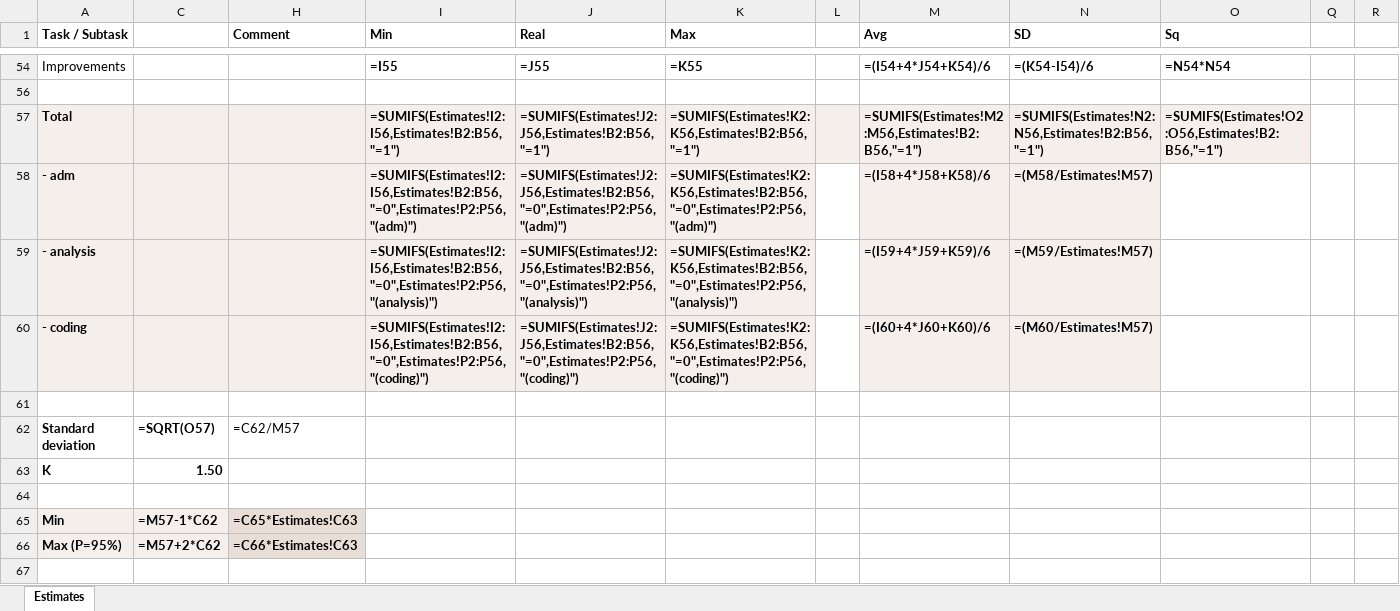
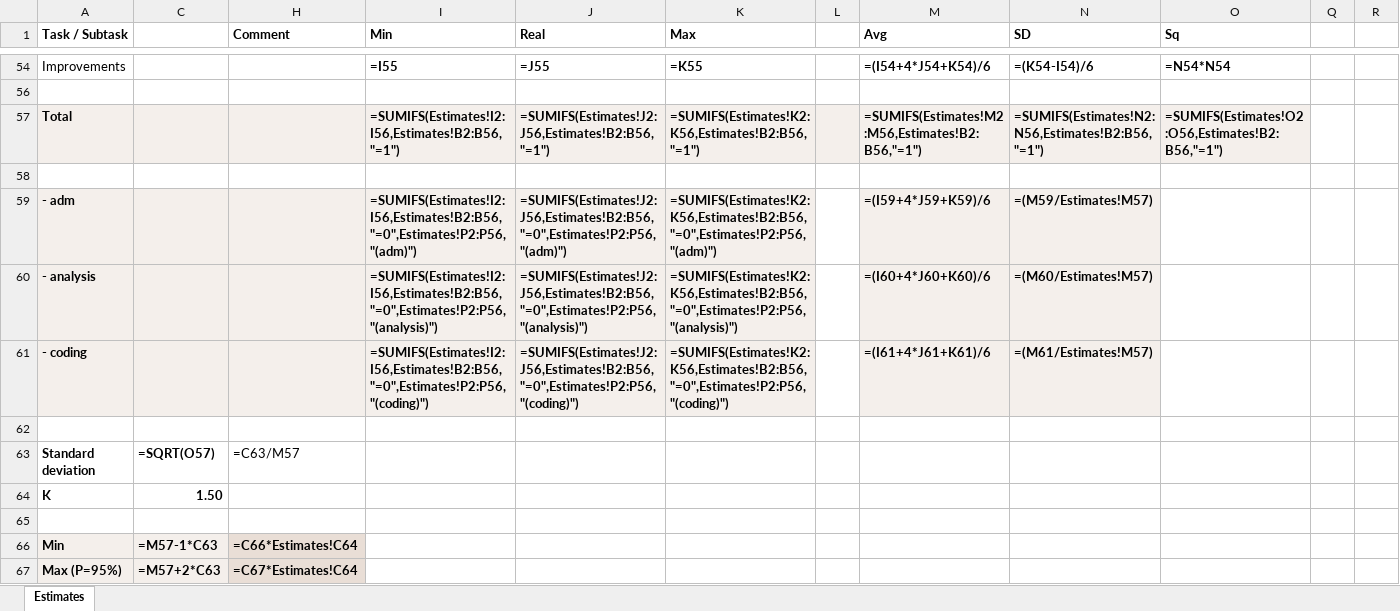
Before and after one commit to zhuj/estimation-tools, an Excel workbook: example/Estimation Tool.mm.f.xlsx, sheet Estimates, drawn as a sheet; only a part is shown, gaps mark what is left out; values as stored, in another font and other column widths than the file's, no borders; formulas without a stored value are shown as written; removed rows and columns are numbered as before the commit, all else as after; rows hold the shown columns only; the diff names each change by its address in the sheet, - before the commit and + after, or states it on an @@ line.

```diff
--- a/example/Estimation Tool.mm.f.xlsx (sheet Estimates)
+++ b/example/Estimation Tool.mm.f.xlsx (sheet Estimates)
-row 58: - adm |  |  | =SUMIFS(Estimates!I2:I56,Estimates!B2:B56,"=0",Estimates!P2:P56,"(adm)") | =SUMIFS(Estimates!J2:J56,Estimates!B2:B56,"=0",Estimates!P2:P56,"(adm)") | =SUMIFS(Estimates!K2:K56,Estimates!B2:B56,"=0",Estimates!P2:P56,"(adm)") |  | =(I58+4*J58+K58)/6 | =(M58/Estimates!M57)
-row 59: - analysis |  |  | =SUMIFS(Estimates!I2:I56,Estimates!B2:B56,"=0",Estimates!P2:P56,"(analysis)") | =SUMIFS(Estimates!J2:J56,Estimates!B2:B56,"=0",Estimates!P2:P56,"(analysis)") | =SUMIFS(Estimates!K2:K56,Estimates!B2:B56,"=0",Estimates!P2:P56,"(analysis)") |  | =(I59+4*J59+K59)/6 | =(M59/Estimates!M57)
-row 60: - coding |  |  | =SUMIFS(Estimates!I2:I56,Estimates!B2:B56,"=0",Estimates!P2:P56,"(coding)") | =SUMIFS(Estimates!J2:J56,Estimates!B2:B56,"=0",Estimates!P2:P56,"(coding)") | =SUMIFS(Estimates!K2:K56,Estimates!B2:B56,"=0",Estimates!P2:P56,"(coding)") |  | =(I60+4*J60+K60)/6 | =(M60/Estimates!M57)
+row 59: - adm |  |  | =SUMIFS(Estimates!I2:I56,Estimates!B2:B56,"=0",Estimates!P2:P56,"(adm)") | =SUMIFS(Estimates!J2:J56,Estimates!B2:B56,"=0",Estimates!P2:P56,"(adm)") | =SUMIFS(Estimates!K2:K56,Estimates!B2:B56,"=0",Estimates!P2:P56,"(adm)") |  | =(I59+4*J59+K59)/6 | =(M59/Estimates!M57)
+row 60: - analysis |  |  | =SUMIFS(Estimates!I2:I56,Estimates!B2:B56,"=0",Estimates!P2:P56,"(analysis)") | =SUMIFS(Estimates!J2:J56,Estimates!B2:B56,"=0",Estimates!P2:P56,"(analysis)") | =SUMIFS(Estimates!K2:K56,Estimates!B2:B56,"=0",Estimates!P2:P56,"(analysis)") |  | =(I60+4*J60+K60)/6 | =(M60/Estimates!M57)
+row 61: - coding |  |  | =SUMIFS(Estimates!I2:I56,Estimates!B2:B56,"=0",Estimates!P2:P56,"(coding)") | =SUMIFS(Estimates!J2:J56,Estimates!B2:B56,"=0",Estimates!P2:P56,"(coding)") | =SUMIFS(Estimates!K2:K56,Estimates!B2:B56,"=0",Estimates!P2:P56,"(coding)") |  | =(I61+4*J61+K61)/6 | =(M61/Estimates!M57)
+row 62: (empty)
-H63 (Comment): =C62/M57
+H63 (Comment): =C63/M57
-C66: =M57-1*C62
+C66: =M57-1*C63
-H66 (Comment): =C65*Estimates!C63
+H66 (Comment): =C66*Estimates!C64
-C67: =M57+2*C62
+C67: =M57+2*C63
-H67 (Comment): =C66*Estimates!C63
+H67 (Comment): =C67*Estimates!C64
```
Also changed, not shown: hidden cells, example/Estimation Tool.mm.deep.xlsx, example/Estimation Tool.mm.light.xlsx, 11 other files.
